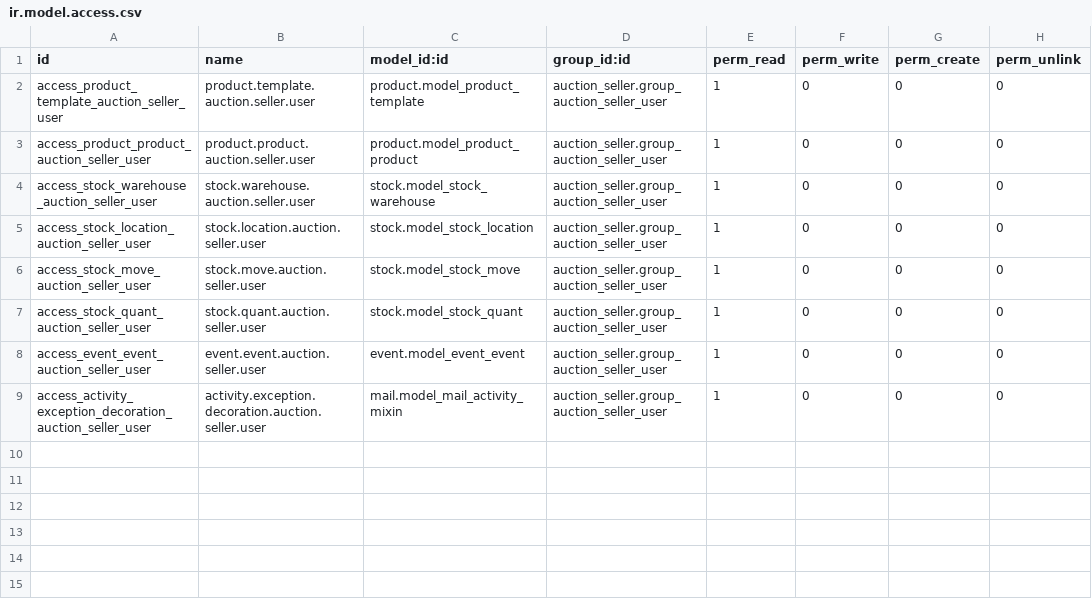
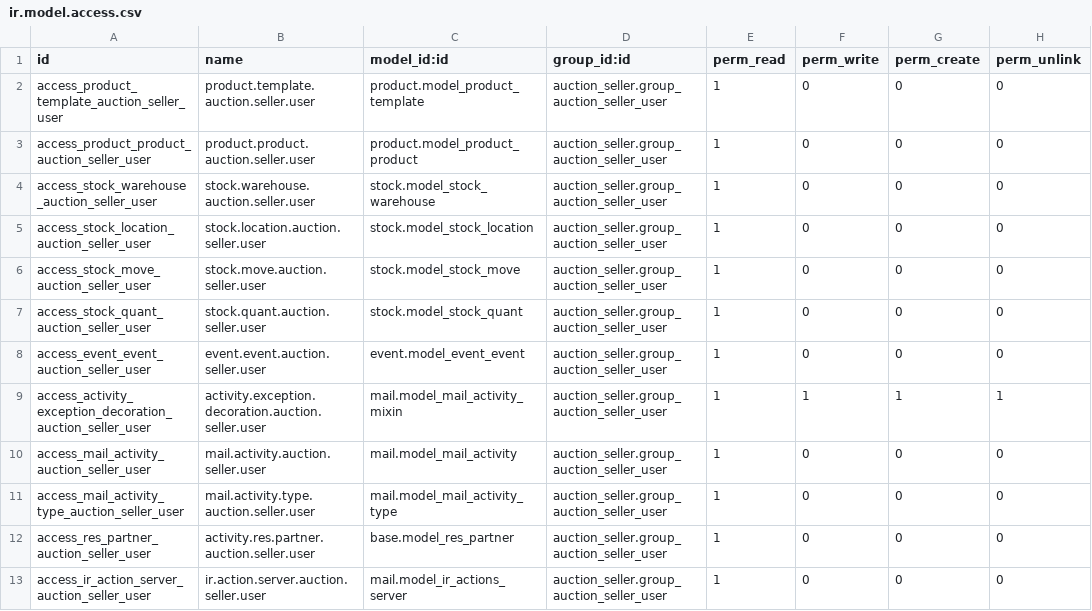
Before and after one commit to qrtl/ssta-custom, a CSV file: auction_seller/security/ir.model.access.csv, drawn as a sheet.

```diff
--- a/auction_seller/security/ir.model.access.csv
+++ b/auction_seller/security/ir.model.access.csv
@@ -8,2 +8,6 @@ access_stock_quant_auction_seller_user,stock.quant.auction.seller.user,stock.mod
 access_event_event_auction_seller_user,event.event.auction.seller.user,event.model_event_event,auction_seller.group_auction_seller_user,1,0,0,0
-access_activity_exception_decoration_auction_seller_user,activity.exception.decoration.auction.seller.user,mail.model_mail_activity_mixin,auction_seller.group_auction_seller_user,1,0,0,0
+access_activity_exception_decoration_auction_seller_user,activity.exception.decoration.auction.seller.user,mail.model_mail_activity_mixin,auction_seller.group_auction_seller_user,1,1,1,1
+access_mail_activity_auction_seller_user,mail.activity.auction.seller.user,mail.model_mail_activity,auction_seller.group_auction_seller_user,1,0,0,0
+access_mail_activity_type_auction_seller_user,mail.activity.type.auction.seller.user,mail.model_mail_activity_type,auction_seller.group_auction_seller_user,1,0,0,0
+access_res_partner_auction_seller_user,activity.res.partner.auction.seller.user,base.model_res_partner,auction_seller.group_auction_seller_user,1,0,0,0
+access_ir_action_server_auction_seller_user,ir.action.server.auction.seller.user,mail.model_ir_actions_server,auction_seller.group_auction_seller_user,1,0,0,0
```
Also changed, not shown: 2 other files.
